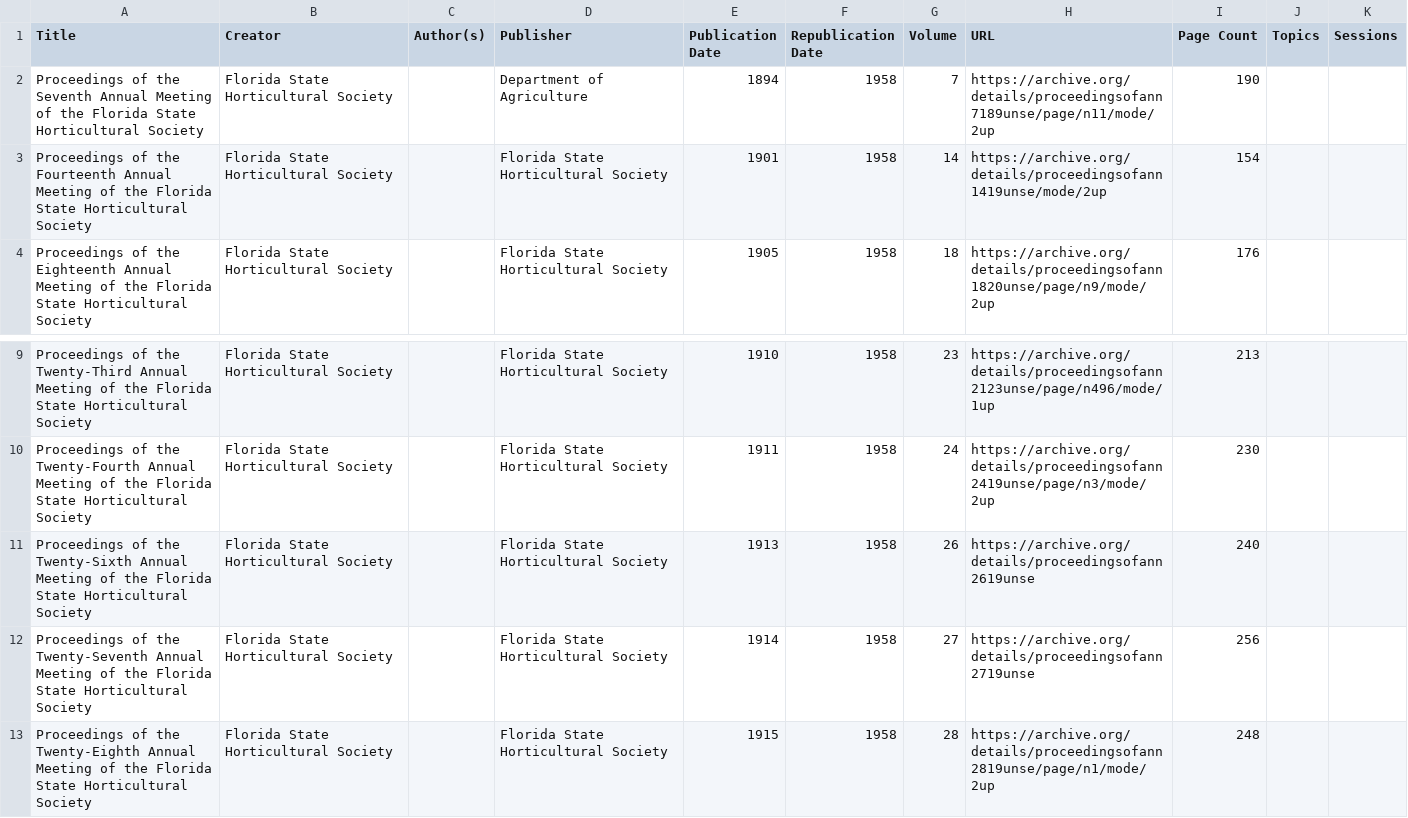
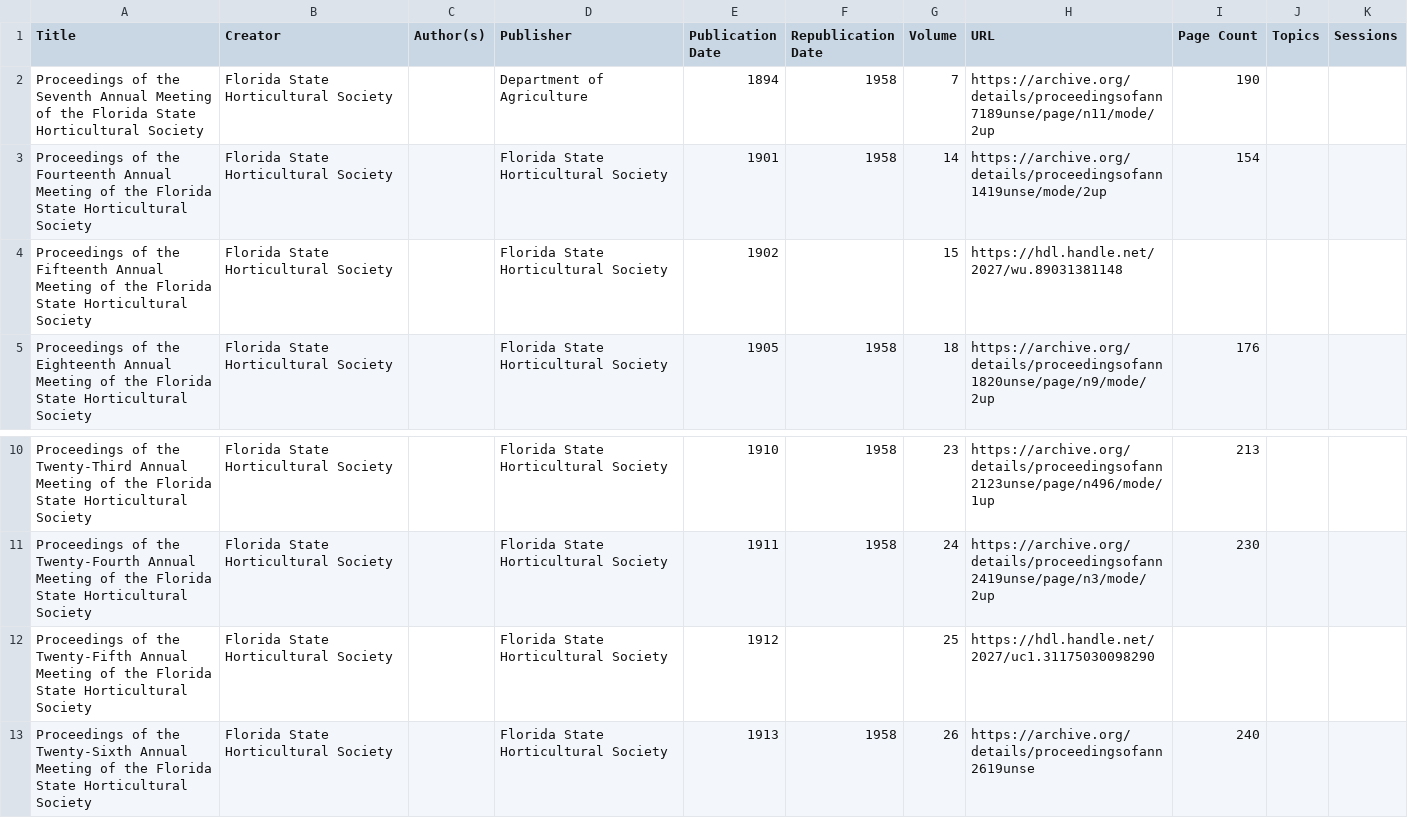
Before and after one commit to comp-methods-fsu-2021/Florida-State-Horticultural-Society-Annual-Meeting-Proceedings, a CSV file: Index(es)/Florida State Horticultural Society Proceedings 1894-1922 - Sheet1.csv, drawn as a sheet; only a part is shown, gaps mark what is left out; the shorter side is filled out with more unchanged rows; the diff names each change by its address in the sheet, - before the commit and + after, or states it on an @@ line.

Commit message:
Update Main Index

```diff
--- a/Index(es)/Florida State Horticultural Society Proceedings 1894-1922 - Sheet1.csv
+++ b/Index(es)/Florida State Horticultural Society Proceedings 1894-1922 - Sheet1.csv
+row 4: Proceedings of the Fifteenth Annual Meeting of the Florida State Horticultural Society | Florida State Horticultural Society |  | Florida State Horticultural Society | 1902 |  | 15 | https://hdl.handle.net/2027/wu.89031381148
+row 12: Proceedings of the Twenty-Fifth Annual Meeting of the Florida State Horticultural Society | Florida State Horticultural Society |  | Florida State Horticultural Society | 1912 |  | 25 | https://hdl.handle.net/2027/uc1.31175030098290
```
